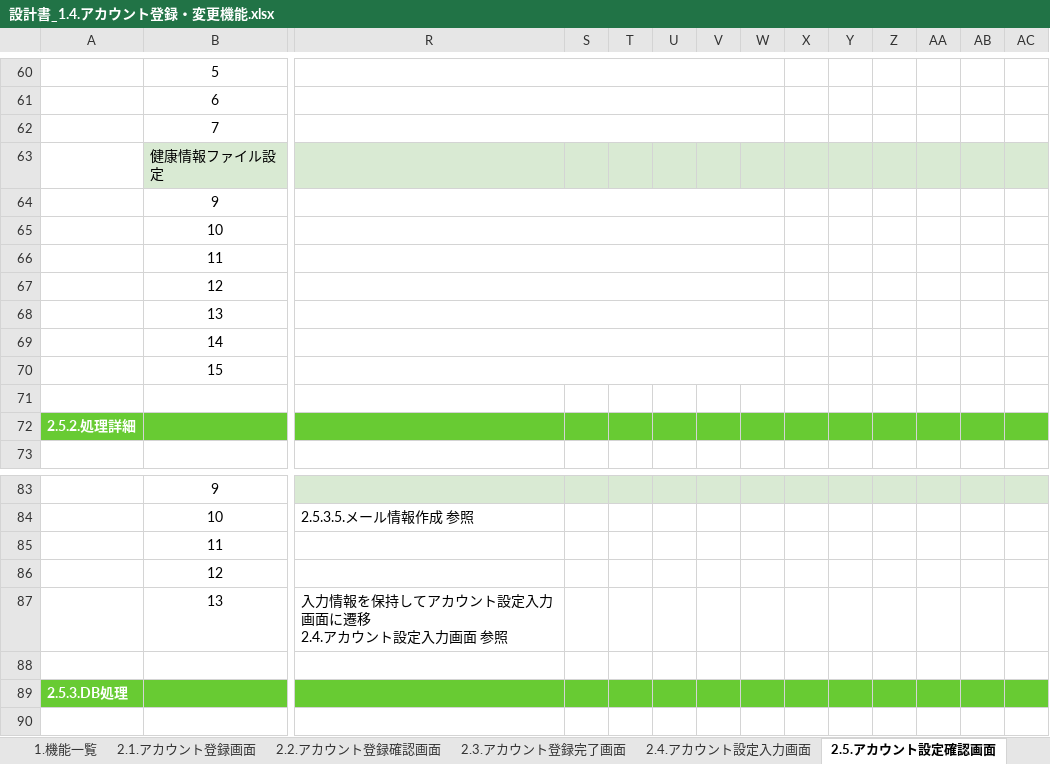
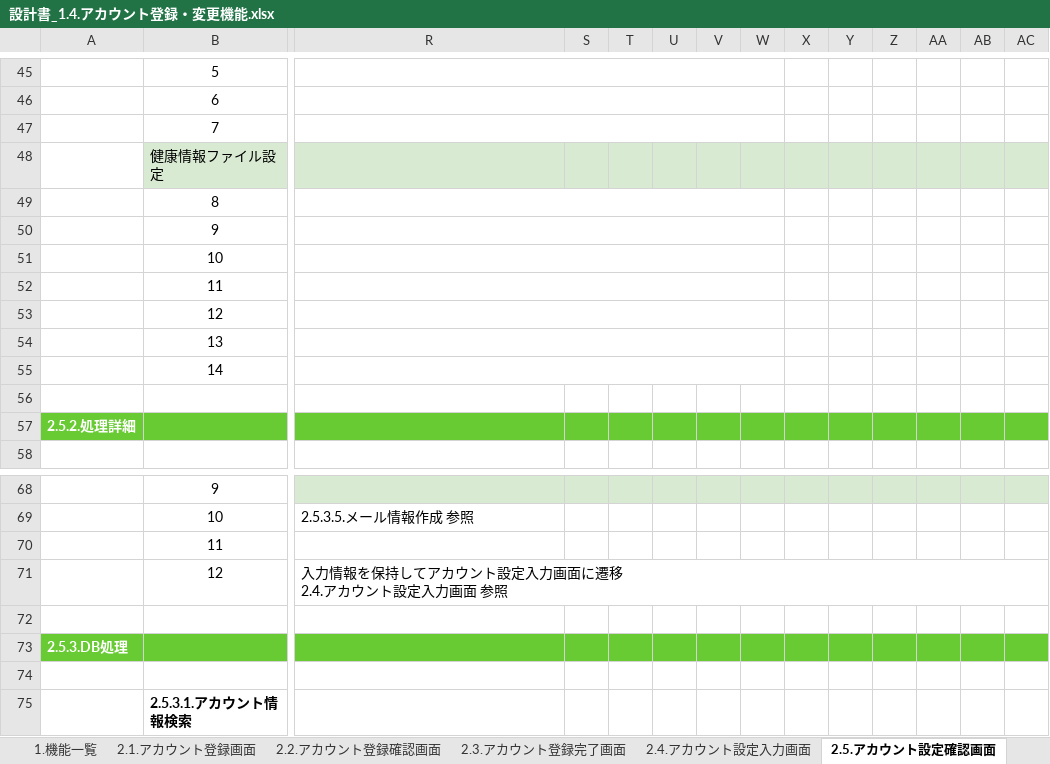
Before and after one commit to kohei-okazaki/work-3g, an Excel workbook: ha-resource/01_design/01_dashboard/設計書_1.4.アカウント登録・変更機能.xlsx, sheet 2.5.アカウント設定確認画面, drawn as a sheet; only a part is shown, gaps mark what is left out; the shorter side is filled out with more unchanged rows; values as stored, in another font and other column widths than the file's, no borders; charts and pictures not drawn; removed rows and columns are numbered as before the commit, all else as after; rows hold the shown columns only; the diff covers the shown part only; the diff names each change by its address in the sheet, - before the commit and + after, or states it on an @@ line.

```diff
--- a/ha-resource/01_design/01_dashboard/設計書_1.4.アカウント登録・変更機能.xlsx (sheet 2.5.アカウント設定確認画面)
+++ b/ha-resource/01_design/01_dashboard/設計書_1.4.アカウント登録・変更機能.xlsx (sheet 2.5.アカウント設定確認画面)
-B49: 9
+B49: 8
-B50: 10
+B50: 9
-B51: 11
+B51: 10
-B52: 12
+B52: 11
-B53: 13
+B53: 12
-B54: 14
+B54: 13
-B55: 15
+B55: 14
-row 86:  | 12
-B71: 13
+B71: 12
+R71:AG71 merged
```
Also changed, not shown: 15 removed rows elsewhere in this sheet, sheet 0.更新履歴, sheet 2.2.アカウント登録確認画面, formulas that keep their value, charts or pictures, ha-resource/01_design/01_dashboard/設計書_1.2.健康情報照会機能.xlsx, ha-resource/01_design/01_dashboard/設計書_1.3.健康情報一括登録機能.xlsx, 3 other files.
